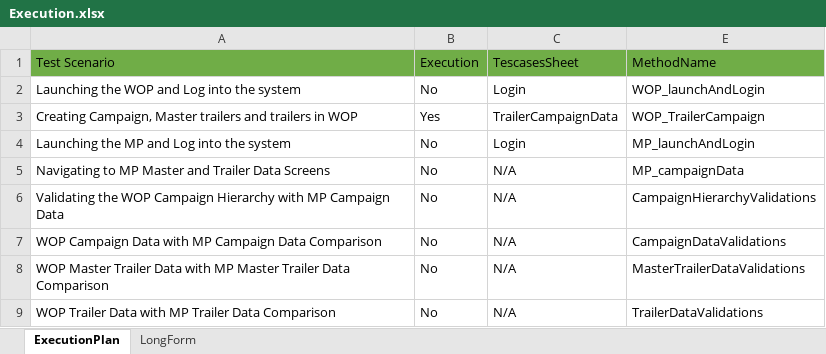
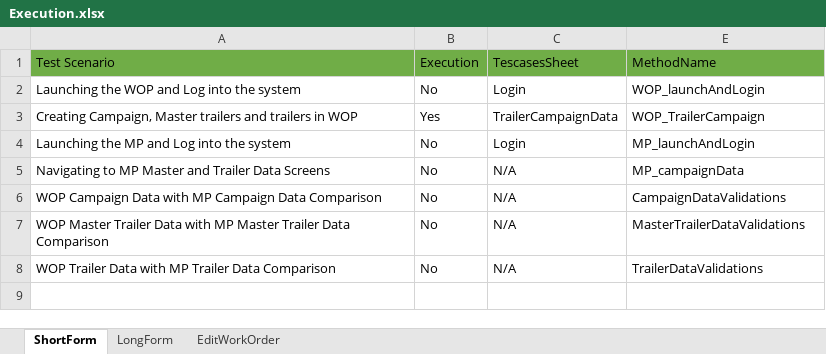
Before and after one commit to amcnkumr/AMC_LF, an Excel workbook: Execution.xlsx, sheet ShortForm, drawn as a sheet; values as stored, in another font and other column widths than the file's, no borders; the diff names each change by its address in the sheet, - before the commit and + after, or states it on an @@ line.

```diff
--- a/Execution.xlsx (sheet ShortForm)
+++ b/Execution.xlsx (sheet ShortForm)
-sheet tab: ExecutionPlan
+sheet tab: ShortForm
+sheet tab: EditWorkOrder
-row 6: Validating the WOP Campaign Hierarchy with MP Campaign Data | No | N/A | CampaignHierarchyValidations
```
Also changed, not shown: sheet LongForm, hidden cells.
